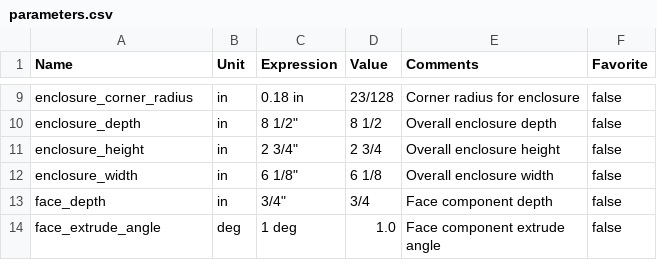
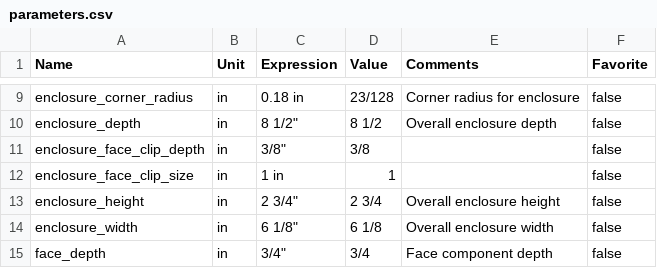
Before and after one commit to eric2801/AmigaGotekEnclosure, a CSV file: parameters.csv, drawn as a sheet; only a part is shown, gaps mark what is left out; the shorter side is filled out with more unchanged rows; the diff names each change by its address in the sheet, - before the commit and + after, or states it on an @@ line.

Commit message:
added enclosure body with clips for face

```diff
--- a/parameters.csv
+++ b/parameters.csv
+row 11: enclosure_face_clip_depth | in | 3/8" | 3/8 |  | false
+row 12: enclosure_face_clip_size | in | 1 in | 1 |  | false
```
Also changed, not shown: 1 other file.
